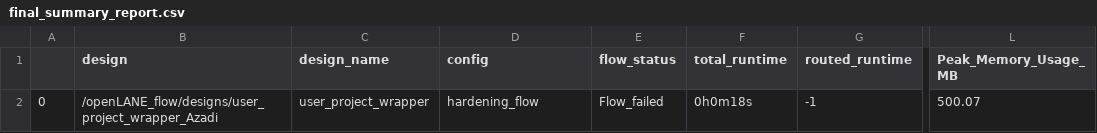
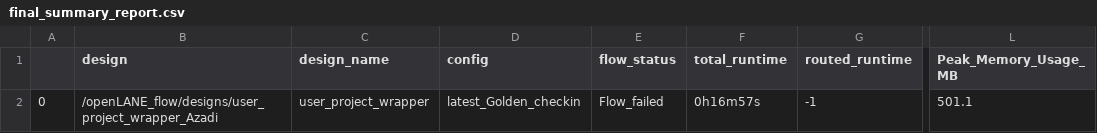
Before and after one commit to Muhd-Waleed/caravel_user_project, a CSV file: signoff/user_project_wrapper/final_summary_report.csv, drawn as a sheet; only a part is shown, gaps mark what is left out; the diff names each change by its address in the sheet, - before the commit and + after, or states it on an @@ line.

```diff
--- a/signoff/user_project_wrapper/final_summary_report.csv
+++ b/signoff/user_project_wrapper/final_summary_report.csv
-D2 (config): hardening_flow
+D2 (config): latest_Golden_checkin
-F2 (total_runtime): 0h0m18s
+F2 (total_runtime): 0h16m57s
-L2 (Peak_Memory_Usage_MB): 500.07
+L2 (Peak_Memory_Usage_MB): 501.1
```
Also changed, not shown: 11 other files.
